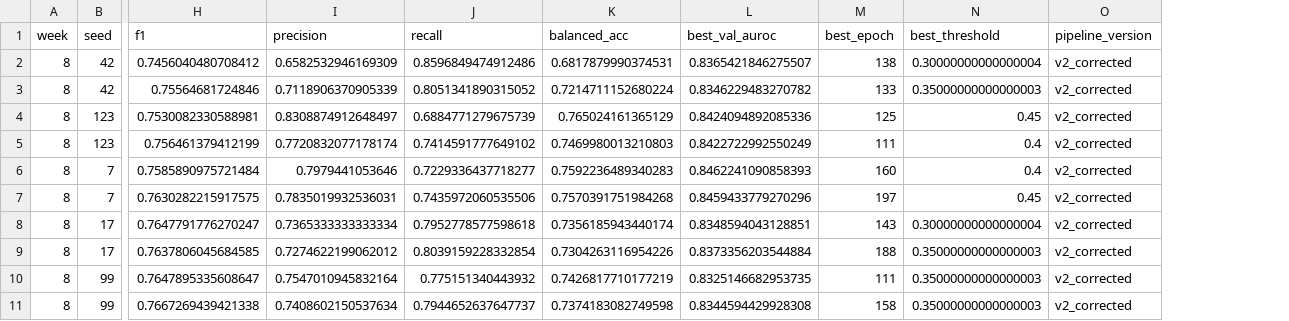
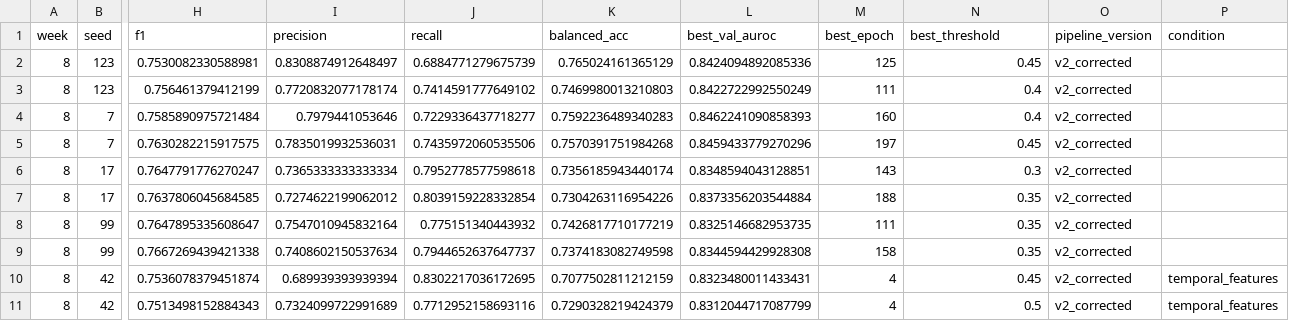
Before and after one commit to reyquiroz/OULAD_CourseAware, a CSV file: results/graph/random_student_results.csv, drawn as a sheet; only a part is shown, gaps mark what is left out; removed rows and columns are numbered as before the commit, all else as after; rows hold the shown columns only; the diff names each change by its address in the sheet, - before the commit and + after, or states it on an @@ line.

Commit message:
Matched comparison: protocol audit, LightGBM+MLP script, GNN enrollment summaries, Zenodo audit, results matrix writer + tests
Sub-Task 1: Audited compare_gnn_lgbm.py vs evaluation_pipeline.py. Found one
deviation: GNN LCPO path used fixed threshold=0.5 instead of F1-max selection.
Fixed in run_gnn_experiment.py (run_lcpo_experiment now calls select_threshold
on val set before test evaluation, matching the LightGBM LCPO path).

Sub-Task 2 & 3: Added src/run_matched_comparison.py with run_lgbm_matched() and
run_mlp_matched() (sklearn MLPClassifier, hidden_layer_sizes=(128,64),
StandardScaler fit on train rows only). Both use identical splits, seeds,
threshold-selection rule, and feature matrix as the GNN. CLI accepts
--models --weeks --seeds --splits. Added scripts/ls6_matched_tabular.sh.

Sub-Task 4: Extended graph_pipeline.py build_edge_tables() to compute
vle_total, vle_mean, vle_std, assess_mean, assess_max, assess_count per
enrollment from window-filtered data and merge onto enrolled_in edge table.
Extended gnn_model.py GraphDataLoader with use_enrollment_summaries flag.
Added with_enrollment_summaries condition to run_gnn_experiment.py.
Added scripts/ls6_graph_artifacts.sh and ls6_gnn_enrollment_summaries.sh.

Sub-Task 5: Audited run_zenodo_pipeline.py. Fixed GNN LCPO threshold bug
(same as OULAD fix). Added --mode {all,lgbm,gnn} CLI arg to main(). Documented
Zenodo structural gap (no assessment data; VLE-only feature set). Wrote
divergence analysis in matched-comparison-plan.md. Added scripts/ls6_zenodo.sh.

Sub-Task 12 (partial): Added src/update_results_matrix.py that reads all
verified result CSVs and writes mean±std to AUROC_Results_Matrix_by_Dr_Guo.xlsx
via openpyxl. Supports --dry-run. Protects historical rows 7-11 from overwrite.
Added AUROC_Results_Matrix_by_Dr_Guo.xlsx to repo.

Tests: Added tests/test_results_matrix.py (32 tests across 3 groups: writer
correctness, protocol invariants, historical row protection). 67 pass, 5 skip,
4 fail indicating LS6 experiments not yet run (weeks 2/4/6 and LCPO missing).

All pre-existing 42 tests continue to pass.

```diff
--- a/results/graph/random_student_results.csv
+++ b/results/graph/random_student_results.csv
+column P (condition), empty
-row 2: 8 | 42 | 0.7456040480708412 | 0.6582532946169309 | 0.8596849474912486 | 0.6817879990374531 | 0.8365421846275507 | 138 | 0.30000000000000004 | v2_corrected
-row 3: 8 | 42 | 0.75564681724846 | 0.7118906370905339 | 0.8051341890315052 | 0.7214711152680224 | 0.8346229483270782 | 133 | 0.35000000000000003 | v2_corrected
-N6 (best_threshold): 0.30000000000000004
+N6 (best_threshold): 0.3
-N7:N9 (best_threshold): 0.35000000000000003
+N7:N9 (best_threshold): 0.35
+row 10: 8 | 42 | 0.7536078379451874 | 0.689939393939394 | 0.8302217036172695 | 0.7077502811212159 | 0.8323480011433431 | 4 | 0.45 | v2_corrected | temporal_features
+row 11: 8 | 42 | 0.7513498152884343 | 0.7324099722991689 | 0.7712952158693116 | 0.7290328219424379 | 0.8312044717087799 | 4 | 0.5 | v2_corrected | temporal_features
```
Also changed, not shown: 21 other files.
